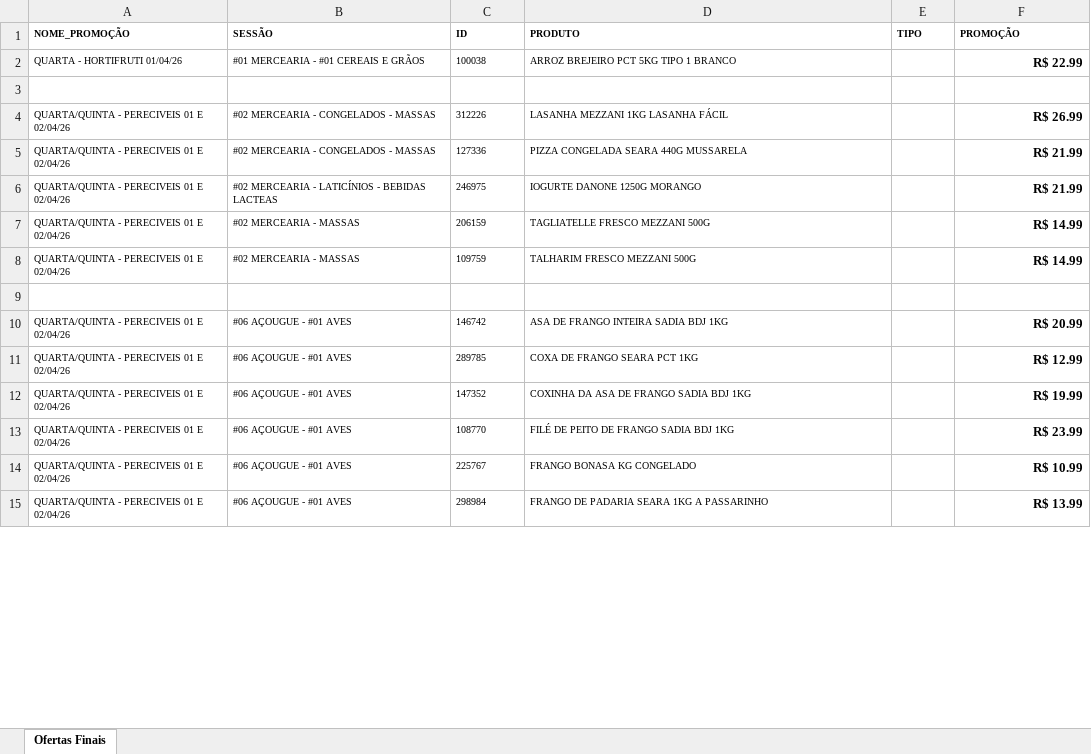
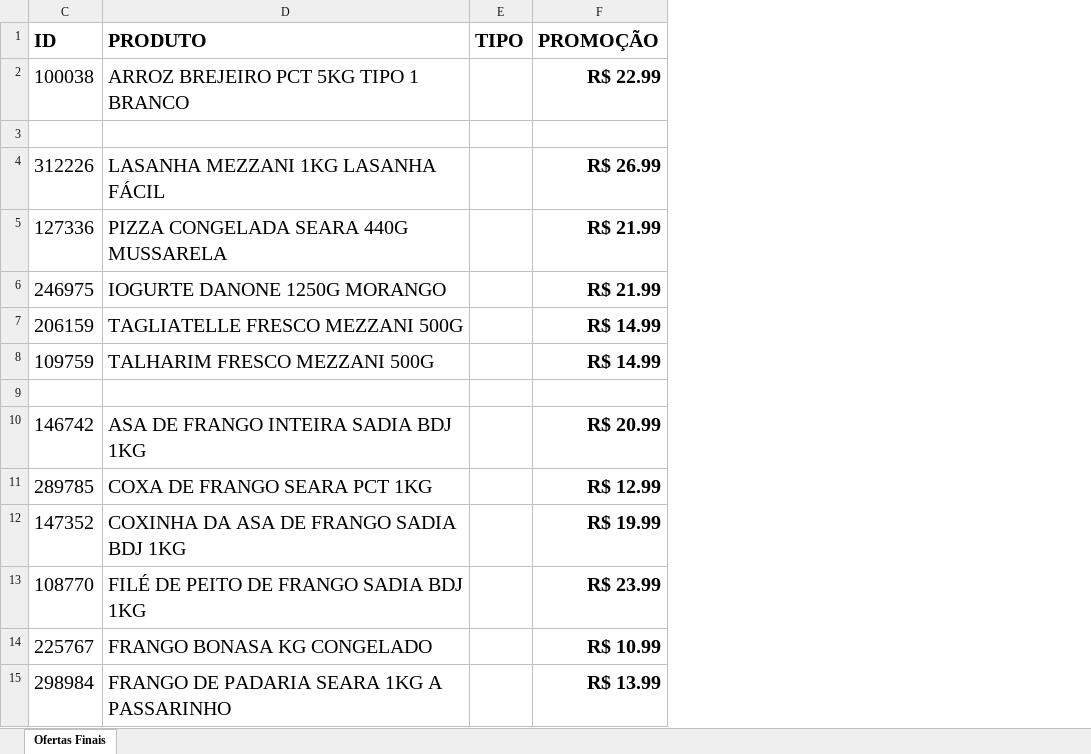
Before and after one commit to geisson/automacao_giro_ofertas, an Excel workbook: giro_da_praça_ofertas - QUARTA.xlsx, sheet Ofertas Finais, drawn as a sheet; only a part is shown; values as stored, in another font and other column widths than the file's, no borders; the diff covers the shown part only; the diff names each change by its address in the sheet, - before the commit and + after, or states it on an @@ line.

```diff
--- a/giro_da_praça_ofertas - QUARTA.xlsx (sheet Ofertas Finais)
+++ b/giro_da_praça_ofertas - QUARTA.xlsx (sheet Ofertas Finais)
@@ column A (NOME_PROMOÇÃO) hidden, rows 2-15: QUARTA - HORTIFRUTI 01/04/26 |  | QUARTA/QUINTA - PERECIVEIS 01 E 02/04/26 | QUARTA/QUINTA - PERECIVEIS 01 E 02/04/26 | QUARTA/QUINTA - PERECIVEIS 01 E 02/04/26 | QUARTA/QUINTA - PERECIVEIS 01 E 02/04/26 | QUARTA/QUINTA - PERECIVEIS 01 E 02/04/26 |  | QUARTA/QUINTA - PERECIVEIS 01 E 02/04/26 | QUARTA/QUINTA - PERECIVEIS 01 E 02/04/26 | QUARTA/QUINTA - PERECIVEIS 01 E 02/04/26 | QUARTA/QUINTA - PERECIVEIS 01 E 02/04/26 | QUARTA/QUINTA - PERECIVEIS 01 E 02/04/26 | QUARTA/QUINTA - PERECIVEIS 01 E 02/04/26 @@
@@ column B (SESSÃO) hidden, rows 2-15: #01 MERCEARIA - #01 CEREAIS E GRÃOS |  | #02 MERCEARIA - CONGELADOS - MASSAS | #02 MERCEARIA - CONGELADOS - MASSAS | #02 MERCEARIA - LATICÍNIOS - BEBIDAS LACTEAS | #02 MERCEARIA - MASSAS | #02 MERCEARIA - MASSAS |  | #06 AÇOUGUE - #01 AVES | #06 AÇOUGUE - #01 AVES | #06 AÇOUGUE - #01 AVES | #06 AÇOUGUE - #01 AVES | #06 AÇOUGUE - #01 AVES | #06 AÇOUGUE - #01 AVES @@
@@ C1:F1 text size: larger @@
@@ C2:D2 text size: larger @@
@@ F2 text size: larger @@
@@ C4:D8 text size: larger @@
@@ F4:F8 text size: larger @@
@@ C10:D15 text size: larger @@
@@ F10:F15 text size: larger @@
```
Also changed, not shown: cell formats elsewhere in this sheet, produtos_cadastrados.xlsx, 6 other files.
